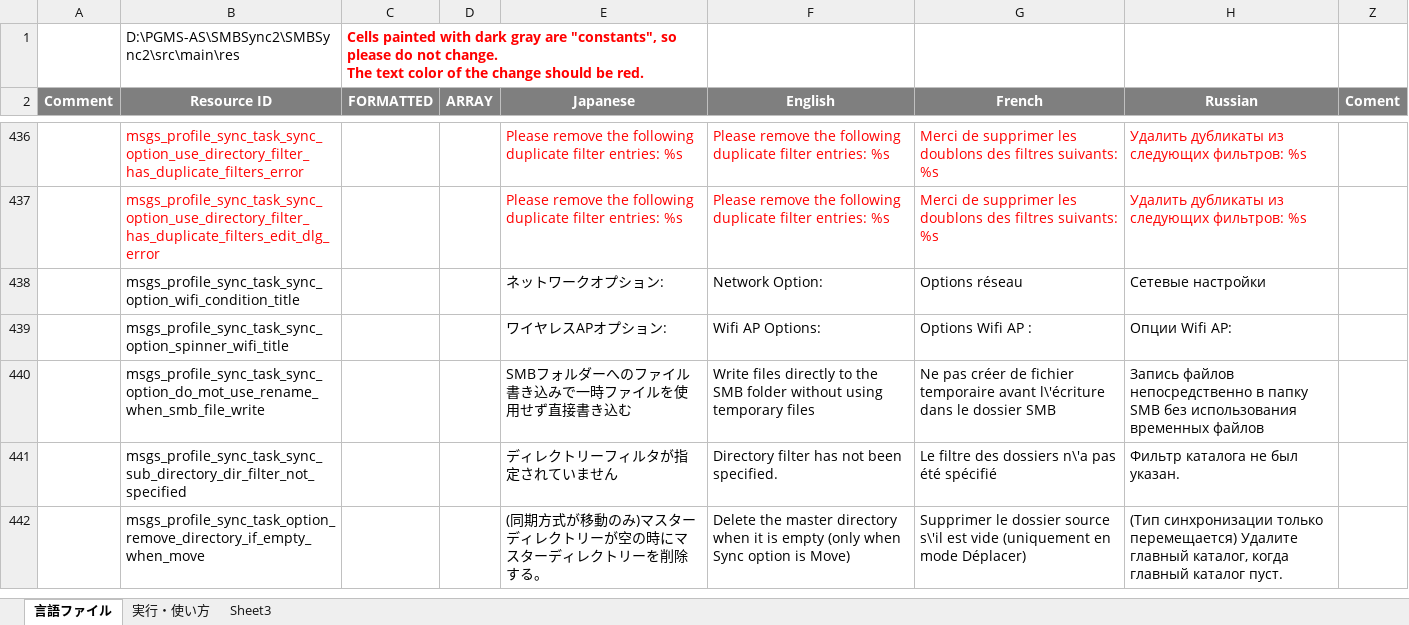
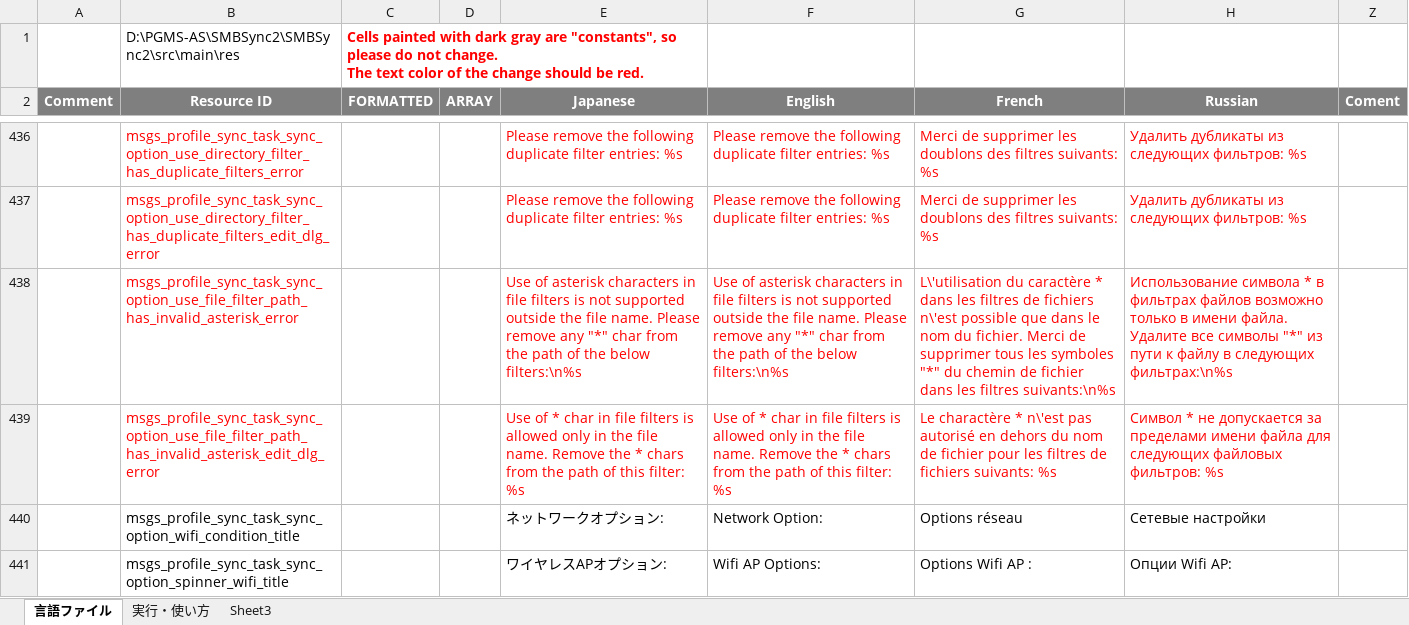
Before and after one commit to Sentaroh/SMBSync2, an Excel workbook: message_translation.xlsm, sheet 言語ファイル, drawn as a sheet; only a part is shown, gaps mark what is left out; the shorter side is filled out with more unchanged rows; values as stored, in another font and other column widths than the file's, no borders; charts and pictures not drawn; the diff names each change by its address in the sheet, - before the commit and + after, or states it on an @@ line.

Commit message:
Undocumented file filter with path check
File filters with path cannot have asterisk in the path to file (full path pattern matcher only). Disable it in filters add/edit

```diff
--- a/message_translation.xlsm (sheet 言語ファイル)
+++ b/message_translation.xlsm (sheet 言語ファイル)
+row 438:  | msgs_profile_sync_task_sync_option_use_file_filter_path_has_invalid_asterisk_error |  |  | Use of asterisk characters in file filters is not supported outside the file name. Please remove any "*" char from the path of the below filters:\n%s | Use of asterisk characters in file filters is not supported outside the file name. Please remove any "*" char from the path of the below filters:\n%s | L\'utilisation du caractère * dans les filtres de fichiers n\'est possible que dans le nom du fichier. Merci de supprimer tous les symboles "*" du chemin de fichier dans les filtres suivants:\n%s | Использование символа * в фильтрах файлов возможно только в имени файла. Удалите все символы "*" из пути к файлу в следующих фильтрах:\n%s
+row 439:  | msgs_profile_sync_task_sync_option_use_file_filter_path_has_invalid_asterisk_edit_dlg_error |  |  | Use of * char in file filters is allowed only in the file name. Remove the * chars from the path of this filter: %s | Use of * char in file filters is allowed only in the file name. Remove the * chars from the path of this filter: %s | Le charactère * n\'est pas autorisé en dehors du nom de fichier pour les filtres de fichiers suivants: %s | Символ * не допускается за пределами имени файла для следующих файловых фильтров: %s
```
Also changed, not shown: 9 other files.
